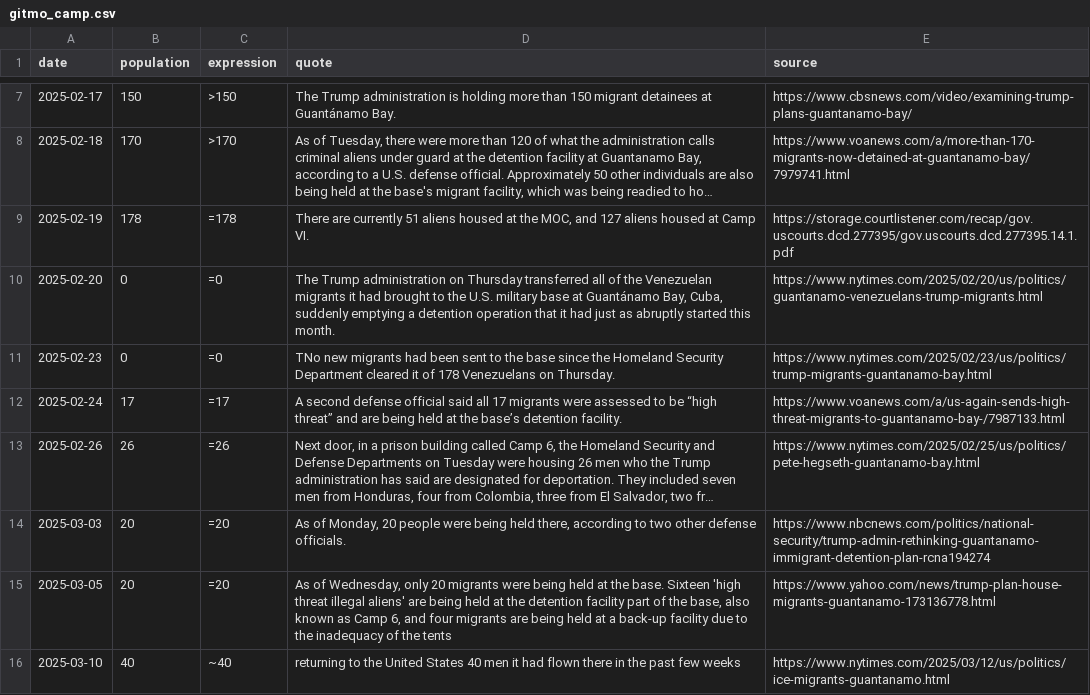
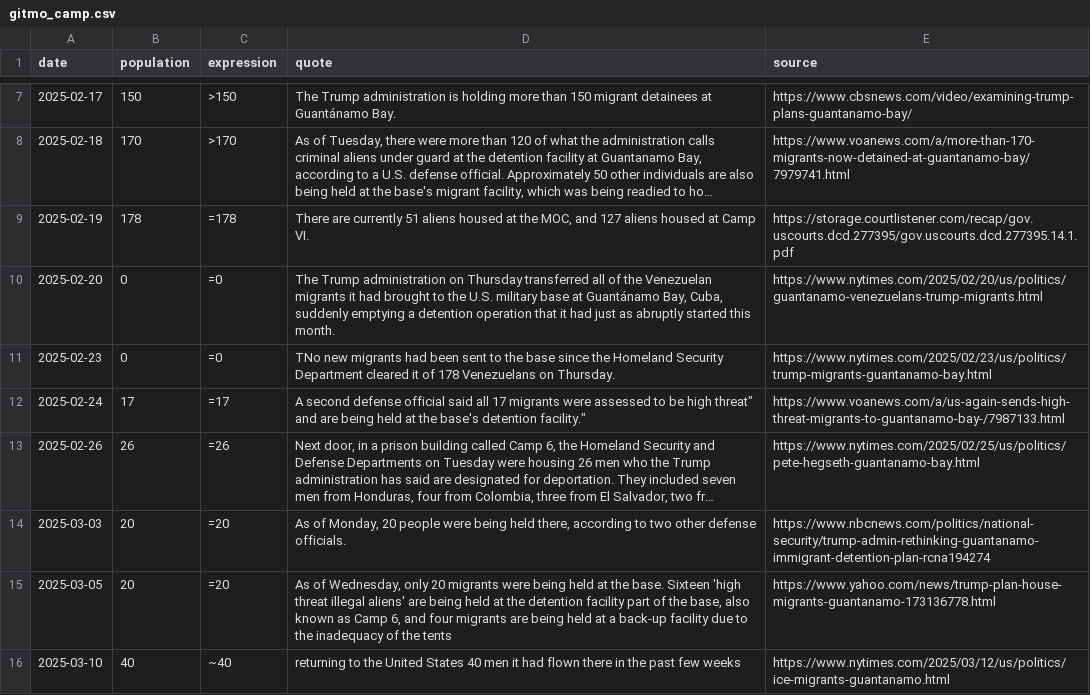
Before and after one commit to harrisj/trump_data, a CSV file: gitmo_camp/gitmo_camp.csv, drawn as a sheet; only a part is shown, gaps mark what is left out; long unchanged cells end in …; the diff names each change by its address in the sheet, - before the commit and + after, or states it on an @@ line.

Commit message:
Removing unicode from the gitmo_camp.csv

```diff
--- a/gitmo_camp/gitmo_camp.csv
+++ b/gitmo_camp/gitmo_camp.csv
-D12 (quote): …to be “high threat” and are being held at the base’s detention facility.
+D12 (quote): …to be high threat" and are being held at the base's detention facility."
```
